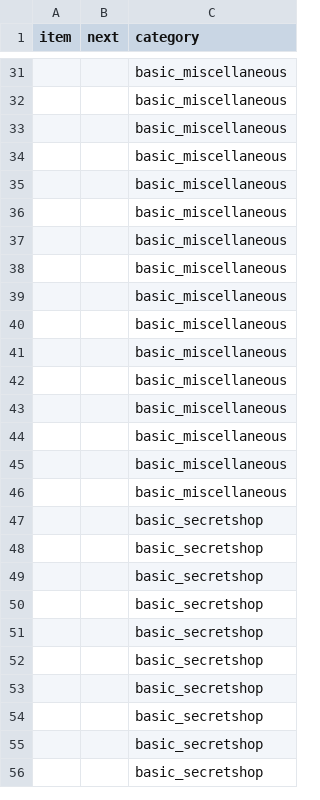
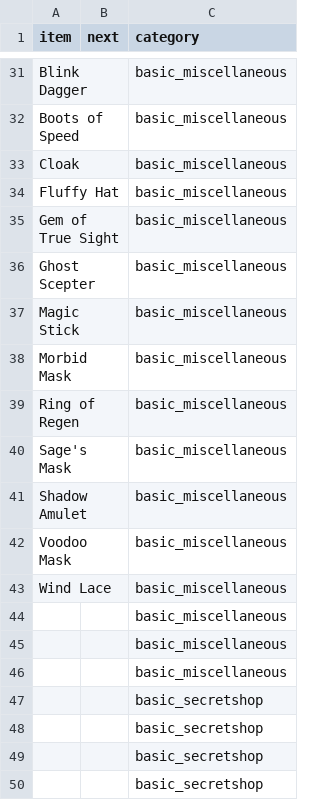
Before and after one commit to luswangl2013/dota2_item_network, a CSV file: dota2_7.33_item.csv, drawn as a sheet; only a part is shown, gaps mark what is left out; the shorter side is filled out with more unchanged rows; the diff covers the shown part only.

Commit message:
Update dota2_7.33_item.csv

```diff
--- a/dota2_7.33_item.csv
+++ b/dota2_7.33_item.csv
@@ -31,14 +31,14 @@ item,next,category
-,,basic_miscellaneous
-,,basic_miscellaneous
-,,basic_miscellaneous
-,,basic_miscellaneous
-,,basic_miscellaneous
-,,basic_miscellaneous
-,,basic_miscellaneous
-,,basic_miscellaneous
-,,basic_miscellaneous
-,,basic_miscellaneous
-,,basic_miscellaneous
-,,basic_miscellaneous
-,,basic_miscellaneous
+Blink Dagger,,basic_miscellaneous
+Boots of Speed,,basic_miscellaneous
+Cloak,,basic_miscellaneous
+Fluffy Hat,,basic_miscellaneous
+Gem of True Sight,,basic_miscellaneous
+Ghost Scepter,,basic_miscellaneous
+Magic Stick,,basic_miscellaneous
+Morbid Mask,,basic_miscellaneous
+Ring of Regen,,basic_miscellaneous
+Sage's Mask,,basic_miscellaneous
+Shadow Amulet,,basic_miscellaneous
+Voodoo Mask,,basic_miscellaneous
+Wind Lace,,basic_miscellaneous
 ,,basic_miscellaneous
```
Also changed, not shown: 15 added rows, 15 removed rows and 13 edited cells elsewhere in this file.
